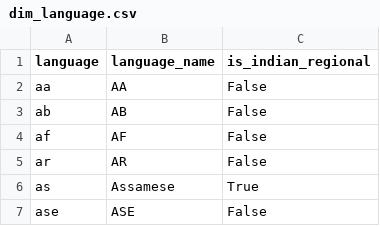
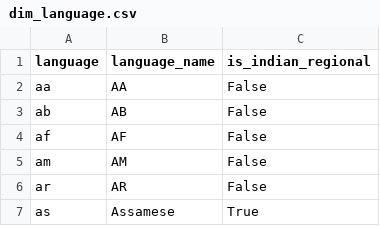
Before and after one commit to kammala-kalyan/YouTube-Trends-Intelligence, a CSV file: data/model/dim_language.csv, drawn as a sheet; only a part is shown; the shorter side is filled out with more unchanged rows; the diff names each change by its address in the sheet, - before the commit and + after, or states it on an @@ line.

```diff
--- a/data/model/dim_language.csv
+++ b/data/model/dim_language.csv
+row 5: am | AM | False
```
Also changed, not shown: data/model/dim_date.csv, data/model/fact_keyword_opportunity.csv, 14 other files.
